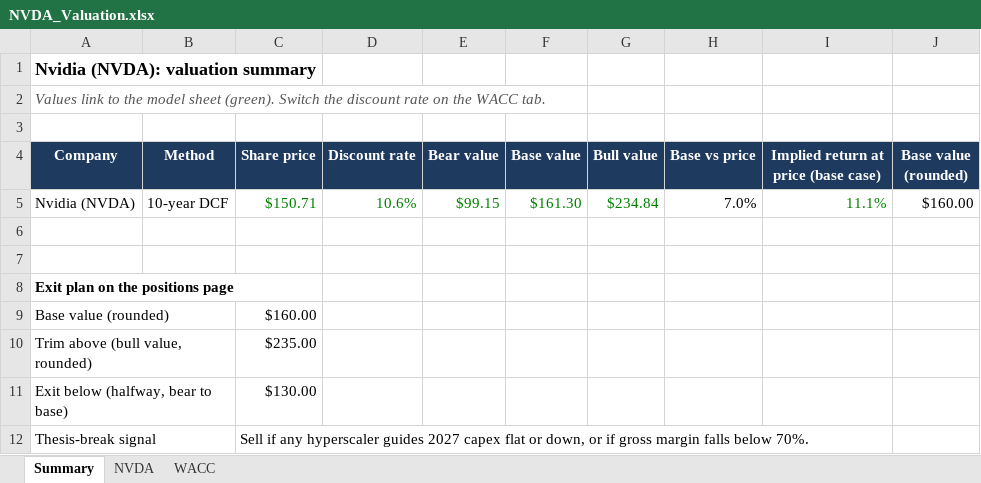
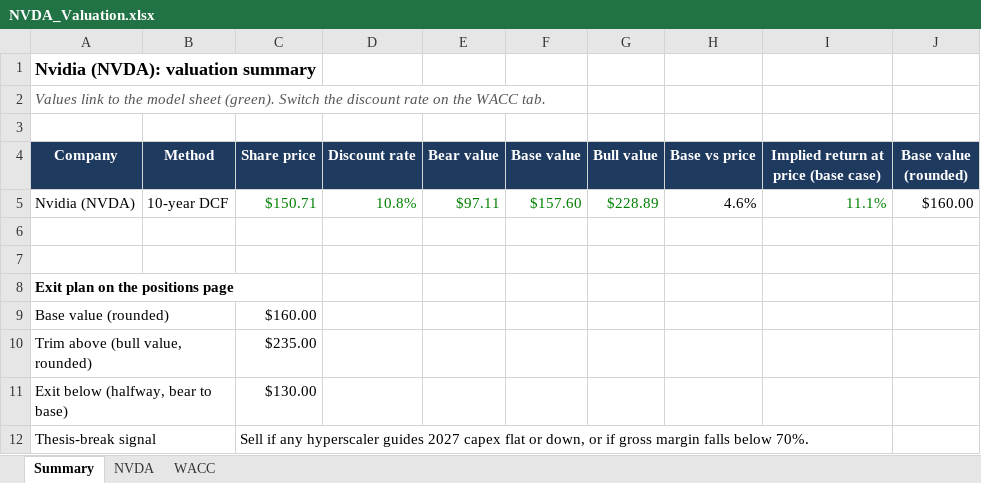
Before and after one commit to jesperhf/holke-farnam-research, an Excel workbook: models/holdings/NVDA_Valuation.xlsx, sheet Summary, drawn as a sheet; values as stored, in another font and other column widths than the file's, no borders; the diff names each change by its address in the sheet, - before the commit and + after, or states it on an @@ line.

```diff
--- a/models/holdings/NVDA_Valuation.xlsx (sheet Summary)
+++ b/models/holdings/NVDA_Valuation.xlsx (sheet Summary)
-D5 (Discount rate): 10.6%
+D5 (Discount rate): 10.8%
-E5 (Bear value): $99.15
+E5 (Bear value): $97.11
-F5 (Base value): $161.30
+F5 (Base value): $157.60
-G5 (Bull value): $234.84
+G5 (Bull value): $228.89
-H5 (Base vs price): 7.0%
+H5 (Base vs price): 4.6%
```
Also changed, not shown: sheet NVDA, sheet WACC, models/holdings/CLS_Valuation.xlsx, models/holdings/EPD_Valuation.xlsx, 13 other files.
